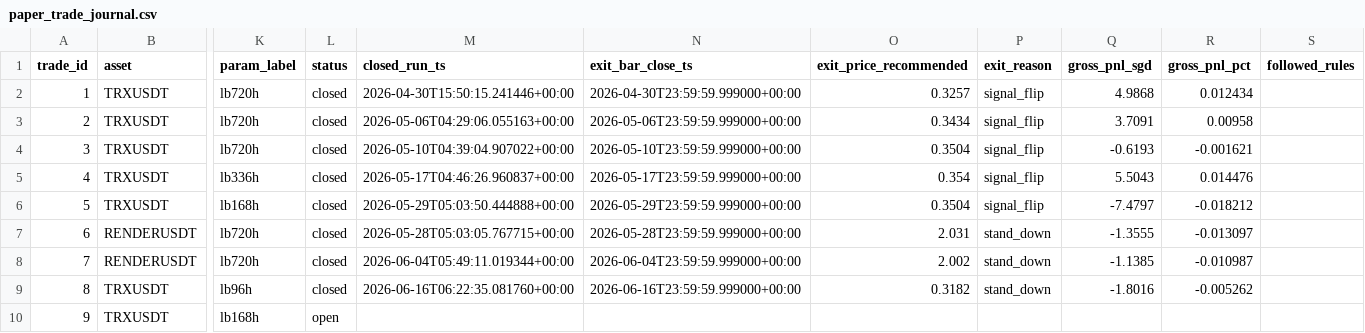
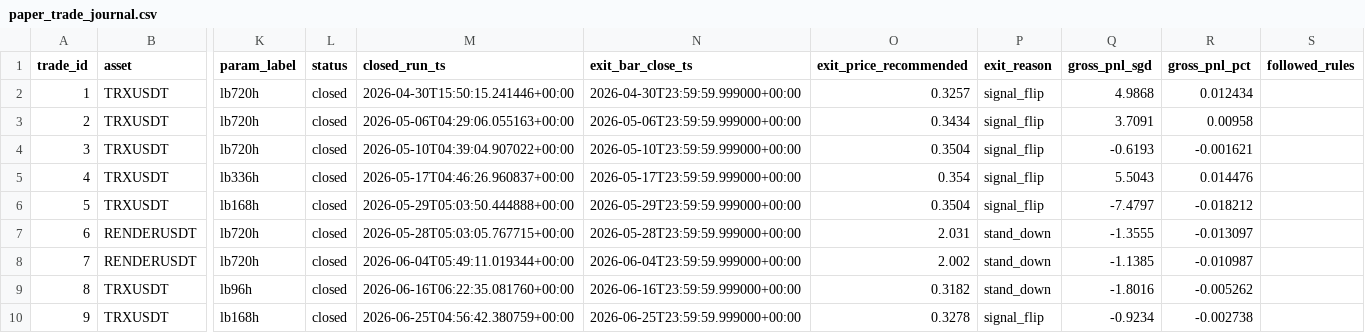
Before and after one commit to Matthew-Kurniawan/crypto-paper-trade, a CSV file: data/processed/live/paper_trade_journal.csv, drawn as a sheet; only a part is shown, gaps mark what is left out; the diff names each change by its address in the sheet, - before the commit and + after, or states it on an @@ line.

```diff
--- a/data/processed/live/paper_trade_journal.csv
+++ b/data/processed/live/paper_trade_journal.csv
-L10 (status): open
+L10 (status): closed
-M10 (closed_run_ts): (empty)
+M10 (closed_run_ts): 2026-06-25T04:56:42.380759+00:00
-N10 (exit_bar_close_ts): (empty)
+N10 (exit_bar_close_ts): 2026-06-25T23:59:59.999000+00:00
-O10 (exit_price_recommended): (empty)
+O10 (exit_price_recommended): 0.3278
-P10 (exit_reason): (empty)
+P10 (exit_reason): signal_flip
-Q10 (gross_pnl_sgd): (empty)
+Q10 (gross_pnl_sgd): -0.9234
-R10 (gross_pnl_pct): (empty)
+R10 (gross_pnl_pct): -0.002738
```
Also changed, not shown: data/processed/live/decisions_log.csv, 5 other files.
